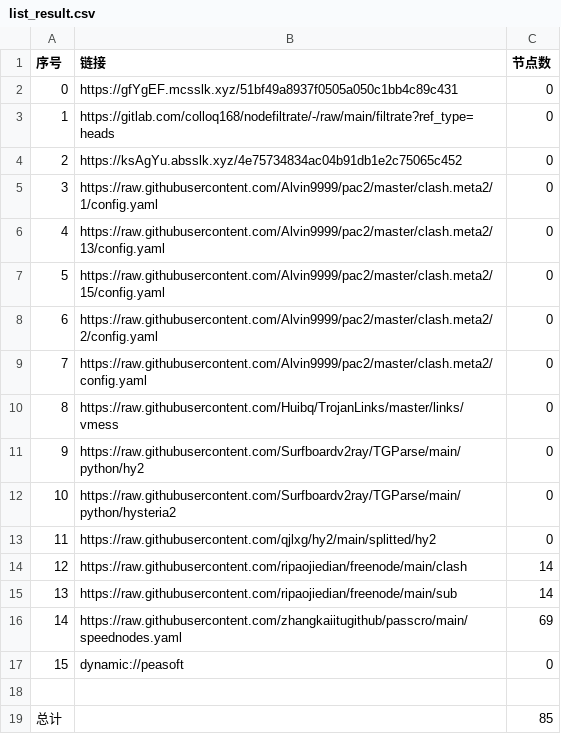
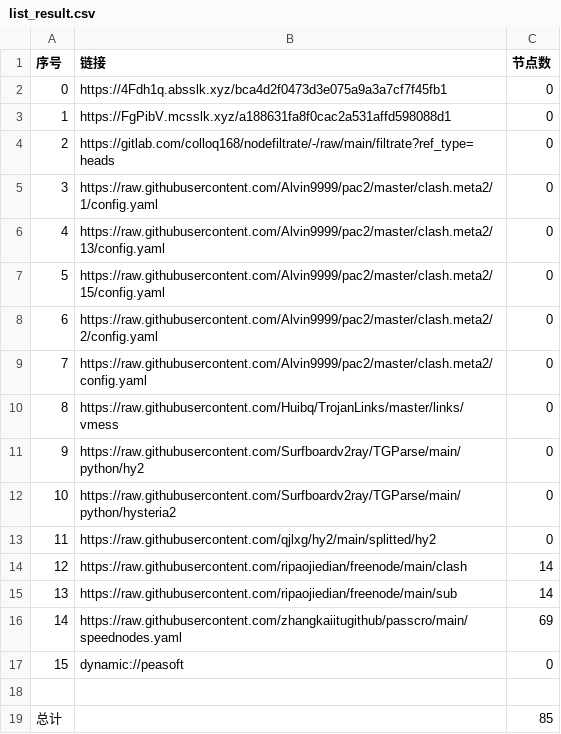
Before and after one commit to hahahahalipoterr/AutoMergePublicNodes, a CSV file: list_result.csv, drawn as a sheet.

```diff
--- a/list_result.csv
+++ b/list_result.csv
@@ -1,5 +1,5 @@
 序号,链接,节点数
-0,https://gfYgEF.mcsslk.xyz/51bf49a8937f0505a050c1bb4c89c431,0
-1,https://gitlab.com/colloq168/nodefiltrate/-/raw/main/filtrate?ref_type=heads,0
-2,https://ksAgYu.absslk.xyz/4e75734834ac04b91db1e2c75065c452,0
+0,https://4Fdh1q.absslk.xyz/bca4d2f0473d3e075a9a3a7cf7f45fb1,0
+1,https://FgPibV.mcsslk.xyz/a188631fa8f0cac2a531affd598088d1,0
+2,https://gitlab.com/colloq168/nodefiltrate/-/raw/main/filtrate?ref_type=heads,0
 3,https://raw.githubusercontent.com/Alvin9999/pac2/master/clash.meta2/1/config.yaml,0
```
Also changed, not shown: 3 other files.
